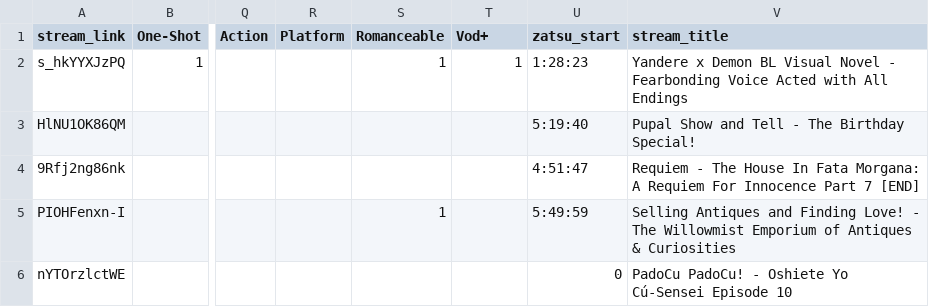
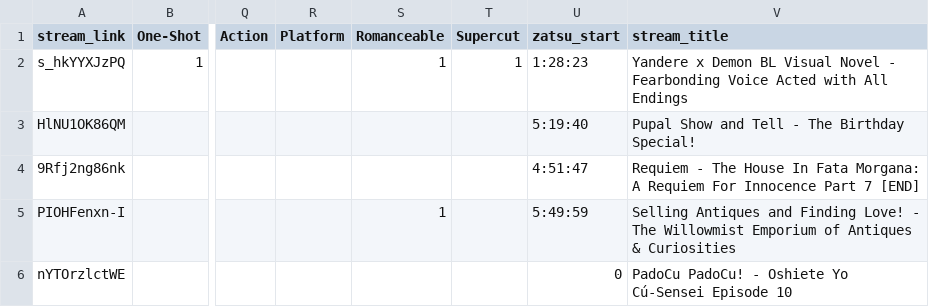
Before and after one commit to Cuudexter/cuudev, a CSV file: metadata.csv, drawn as a sheet; only a part is shown, gaps mark what is left out; the diff names each change by its address in the sheet, - before the commit and + after, or states it on an @@ line.

Commit message:
Supercut instad of VOD+

```diff
--- a/metadata.csv
+++ b/metadata.csv
-T1: Vod+
+T1: Supercut
```
Also changed, not shown: 2 other files.
